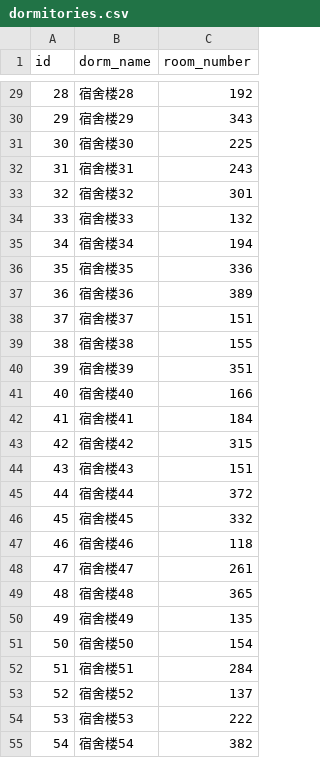
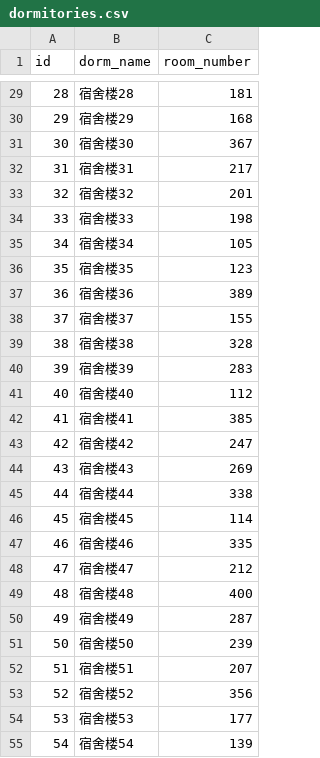
Before and after one commit to skfeng36/weibo_assitant, a CSV file: dormitories.csv, drawn as a sheet; only a part is shown, gaps mark what is left out; the diff covers the shown part only.

```diff
--- a/dormitories.csv
+++ b/dormitories.csv
@@ -29,27 +29,27 @@ id,dorm_name,room_number
-28,宿舍楼28,192
-29,宿舍楼29,343
-30,宿舍楼30,225
-31,宿舍楼31,243
-32,宿舍楼32,301
-33,宿舍楼33,132
-34,宿舍楼34,194
-35,宿舍楼35,336
+28,宿舍楼28,181
+29,宿舍楼29,168
+30,宿舍楼30,367
+31,宿舍楼31,217
+32,宿舍楼32,201
+33,宿舍楼33,198
+34,宿舍楼34,105
+35,宿舍楼35,123
 36,宿舍楼36,389
-37,宿舍楼37,151
-38,宿舍楼38,155
-39,宿舍楼39,351
-40,宿舍楼40,166
-41,宿舍楼41,184
-42,宿舍楼42,315
-43,宿舍楼43,151
-44,宿舍楼44,372
-45,宿舍楼45,332
-46,宿舍楼46,118
-47,宿舍楼47,261
-48,宿舍楼48,365
-49,宿舍楼49,135
-50,宿舍楼50,154
-51,宿舍楼51,284
-52,宿舍楼52,137
-53,宿舍楼53,222
-54,宿舍楼54,382
+37,宿舍楼37,155
+38,宿舍楼38,328
+39,宿舍楼39,283
+40,宿舍楼40,112
+41,宿舍楼41,385
+42,宿舍楼42,247
+43,宿舍楼43,269
+44,宿舍楼44,338
+45,宿舍楼45,114
+46,宿舍楼46,335
+47,宿舍楼47,212
+48,宿舍楼48,400
+49,宿舍楼49,287
+50,宿舍楼50,239
+51,宿舍楼51,207
+52,宿舍楼52,356
+53,宿舍楼53,177
+54,宿舍楼54,139
```
Also changed, not shown: 73 edited cells elsewhere in this file, events.csv, students.csv, 3 other files.
